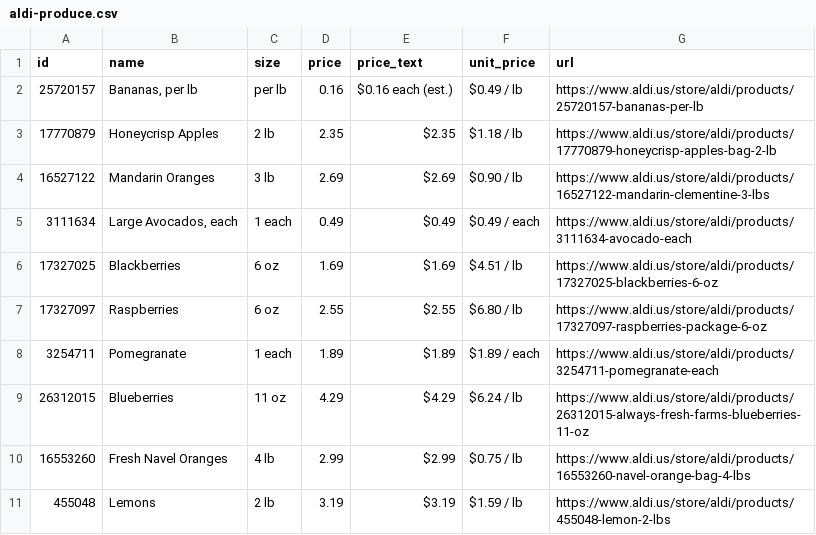
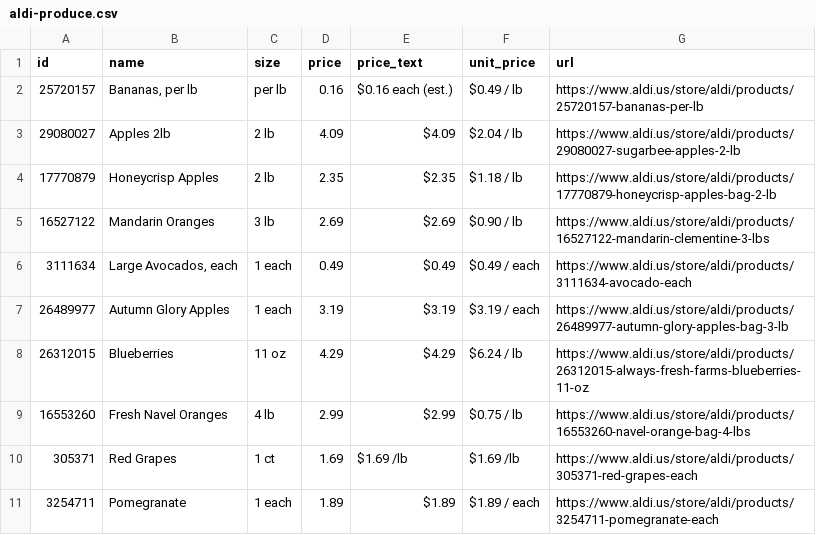
Before and after one commit to Yitz42/groceries-, a CSV file: aldi-produce.csv, drawn as a sheet.

```diff
--- a/aldi-produce.csv
+++ b/aldi-produce.csv
@@ -2,2 +2,3 @@ id,name,size,price,price_text,unit_price,url
 25720157,"Bananas, per lb",per lb,0.16,$0.16 each (est.),$0.49 / lb,https://www.aldi.us/store/aldi/products/25720157-bananas-per-lb
+29080027,Apples 2lb,2 lb,4.09,$4.09,$2.04 / lb,https://www.aldi.us/store/aldi/products/29080027-sugarbee-apples-2-lb
 17770879,Honeycrisp Apples,2 lb,2.35,$2.35,$1.18 / lb,https://www.aldi.us/store/aldi/products/17770879-honeycrisp-apples-bag-2-lb
@@ -5,7 +6,6 @@ id,name,size,price,price_text,unit_price,url
 3111634,"Large Avocados, each",1 each,0.49,$0.49,$0.49 / each,https://www.aldi.us/store/aldi/products/3111634-avocado-each
-17327025,Blackberries,6 oz,1.69,$1.69,$4.51 / lb,https://www.aldi.us/store/aldi/products/17327025-blackberries-6-oz
-17327097,Raspberries,6 oz,2.55,$2.55,$6.80 / lb,https://www.aldi.us/store/aldi/products/17327097-raspberries-package-6-oz
-3254711,Pomegranate,1 each,1.89,$1.89,$1.89 / each,https://www.aldi.us/store/aldi/products/3254711-pomegranate-each
+26489977,Autumn Glory Apples,1 each,3.19,$3.19,$3.19 / each,https://www.aldi.us/store/aldi/products/26489977-autumn-glory-apples-bag-3-lb
 26312015,Blueberries,11 oz,4.29,$4.29,$6.24 / lb,https://www.aldi.us/store/aldi/products/26312015-always-fresh-farms-blueberries-11-oz
 16553260,Fresh Navel Oranges,4 lb,2.99,$2.99,$0.75 / lb,https://www.aldi.us/store/aldi/products/16553260-navel-orange-bag-4-lbs
-455048,Lemons,2 lb,3.19,$3.19,$1.59 / lb,https://www.aldi.us/store/aldi/products/455048-lemon-2-lbs
+305371,Red Grapes,1 ct,1.69,$1.69 /lb,$1.69 /lb,https://www.aldi.us/store/aldi/products/305371-red-grapes-each
+3254711,Pomegranate,1 each,1.89,$1.89,$1.89 / each,https://www.aldi.us/store/aldi/products/3254711-pomegranate-each
```
Also changed, not shown: 2 other files.
